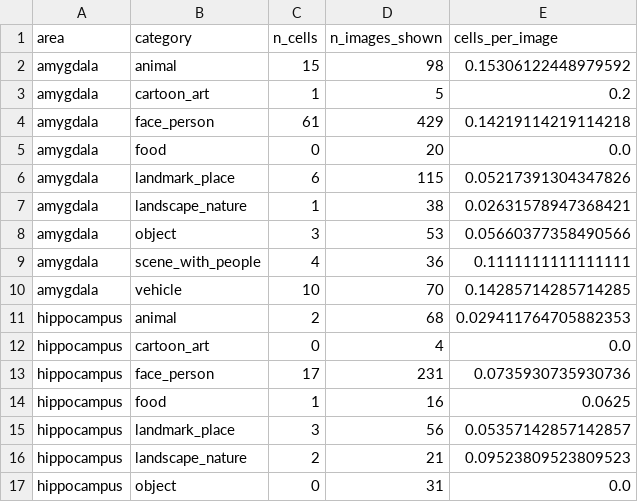
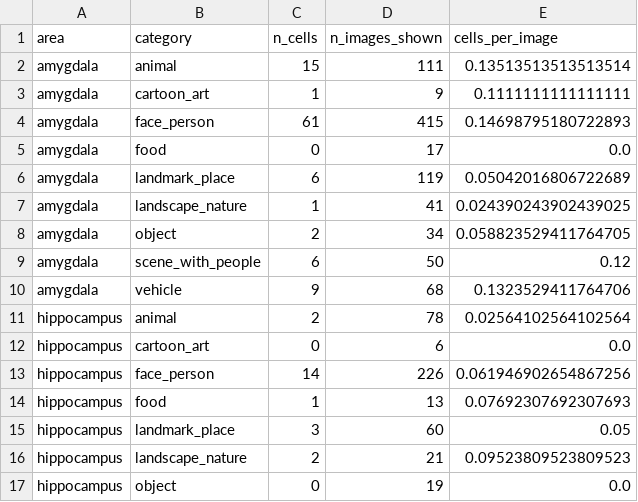
Before and after one commit to sunkalpchandra/memoranda, a CSV file: results/tables/A5_category_by_area.csv, drawn as a sheet; only a part is shown; the diff covers the shown part only.

```diff
--- a/results/tables/A5_category_by_area.csv
+++ b/results/tables/A5_category_by_area.csv
@@ -1,17 +1,17 @@
 area,category,n_cells,n_images_shown,cells_per_image
-amygdala,animal,15,98,0.15306122448979592
-amygdala,cartoon_art,1,5,0.2
-amygdala,face_person,61,429,0.14219114219114218
-amygdala,food,0,20,0.0
-amygdala,landmark_place,6,115,0.05217391304347826
-amygdala,landscape_nature,1,38,0.02631578947368421
-amygdala,object,3,53,0.05660377358490566
-amygdala,scene_with_people,4,36,0.1111111111111111
-amygdala,vehicle,10,70,0.14285714285714285
-hippocampus,animal,2,68,0.029411764705882353
-hippocampus,cartoon_art,0,4,0.0
-hippocampus,face_person,17,231,0.0735930735930736
-hippocampus,food,1,16,0.0625
-hippocampus,landmark_place,3,56,0.05357142857142857
+amygdala,animal,15,111,0.13513513513513514
+amygdala,cartoon_art,1,9,0.1111111111111111
+amygdala,face_person,61,415,0.14698795180722893
+amygdala,food,0,17,0.0
+amygdala,landmark_place,6,119,0.05042016806722689
+amygdala,landscape_nature,1,41,0.024390243902439025
+amygdala,object,2,34,0.058823529411764705
+amygdala,scene_with_people,6,50,0.12
+amygdala,vehicle,9,68,0.1323529411764706
+hippocampus,animal,2,78,0.02564102564102564
+hippocampus,cartoon_art,0,6,0.0
+hippocampus,face_person,14,226,0.061946902654867256
+hippocampus,food,1,13,0.07692307692307693
+hippocampus,landmark_place,3,60,0.05
 hippocampus,landscape_nature,2,21,0.09523809523809523
-hippocampus,object,0,31,0.0
+hippocampus,object,0,19,0.0
```
Also changed, not shown: 39 edited cells elsewhere in this file, results/tables/A2_category_enrichment.csv, results/tables/A5_concept_cells.csv, 15 other files.
